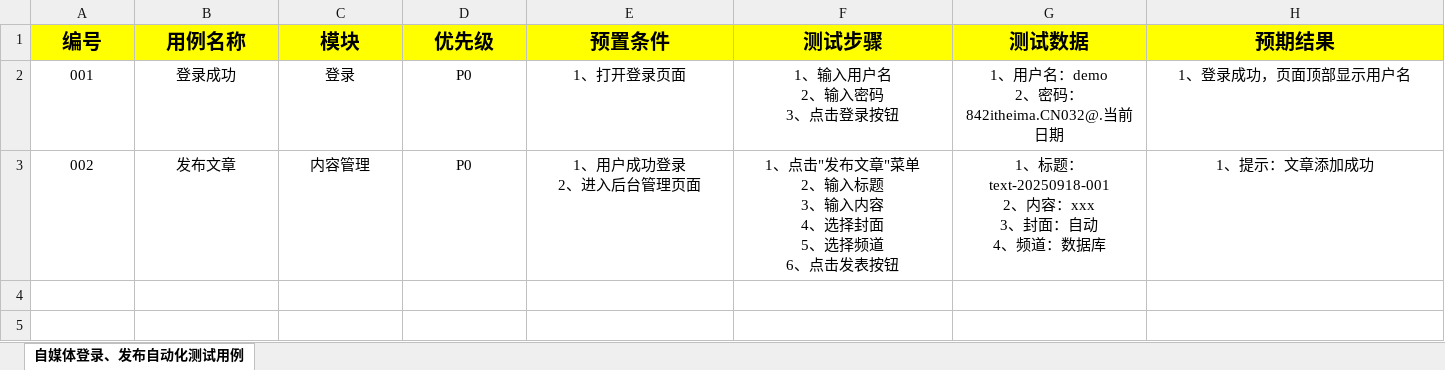
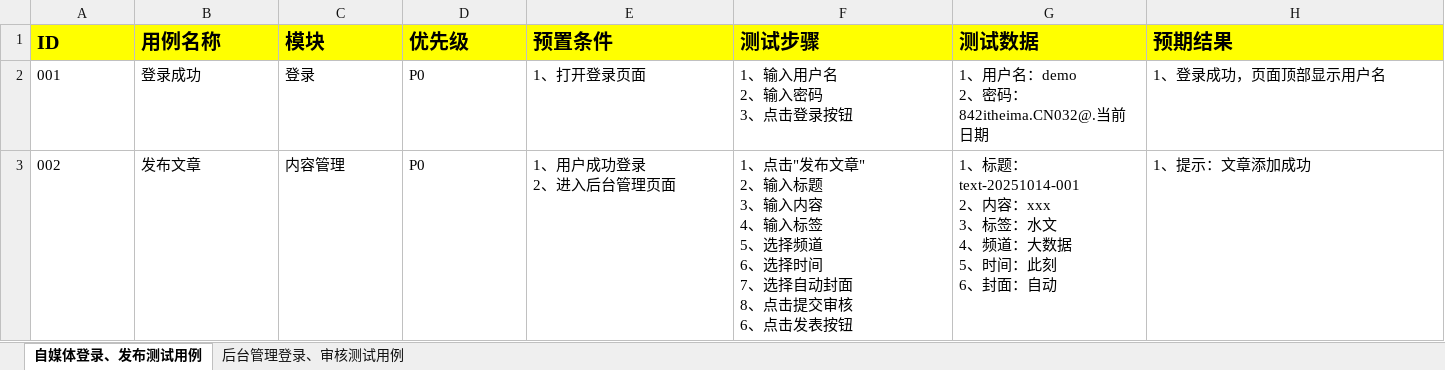
Before and after one commit to linxiaoyuan123/software_test_notes, an Excel workbook: 黑马头条项目/自动化测试用例/黑码头条自动化测试用例.xlsx, sheet 自媒体登录、发布测试用例, drawn as a sheet; only a part is shown; values as stored, in another font and other column widths than the file's, no borders; ↵ is a line break in a cell; the diff covers the shown part only; the diff names each change by its address in the sheet, - before the commit and + after, or states it on an @@ line.

```diff
--- a/黑马头条项目/自动化测试用例/黑码头条自动化测试用例.xlsx (sheet 自媒体登录、发布测试用例)
+++ b/黑马头条项目/自动化测试用例/黑码头条自动化测试用例.xlsx (sheet 自媒体登录、发布测试用例)
-sheet tab: 自媒体登录、发布自动化测试用例
+sheet tab: 自媒体登录、发布测试用例
+sheet tab: 后台管理登录、审核测试用例
-A1: 编号
+A1: ID
-A1:H1 alignment: center
+A1:H1 alignment: left
-A2:H3 alignment: center
+A2:H3 alignment: left
-F3 (测试步骤): …布文章"菜单 ↵ 2、输入标题 ↵ 3、输入内容 ↵ 4、选择封面 ↵ 5、选择频道 ↵ 6、点…
+F3 (测试步骤): …布文章" ↵ 2、输入标题 ↵ 3、输入内容 ↵ 4、输入标签 ↵ 5、选择频道 ↵ 6、选择时间 ↵ 7、选择自动封面 ↵ 8、点击提交审核 ↵ 6、点…
-G3 (测试数据): …、标题：text-20250918-001 ↵ 2、内容：xxx ↵ 3、封面：自动 ↵ 4、频道：数据库
+G3 (测试数据): …、标题：text-20251014-001 ↵ 2、内容：xxx ↵ 3、标签：水文 ↵ 4、频道：大数据 ↵ 5、时间：此刻 ↵ 6、封面：自动
```
Also changed, not shown: cell formats elsewhere in this sheet, 8 other files.
